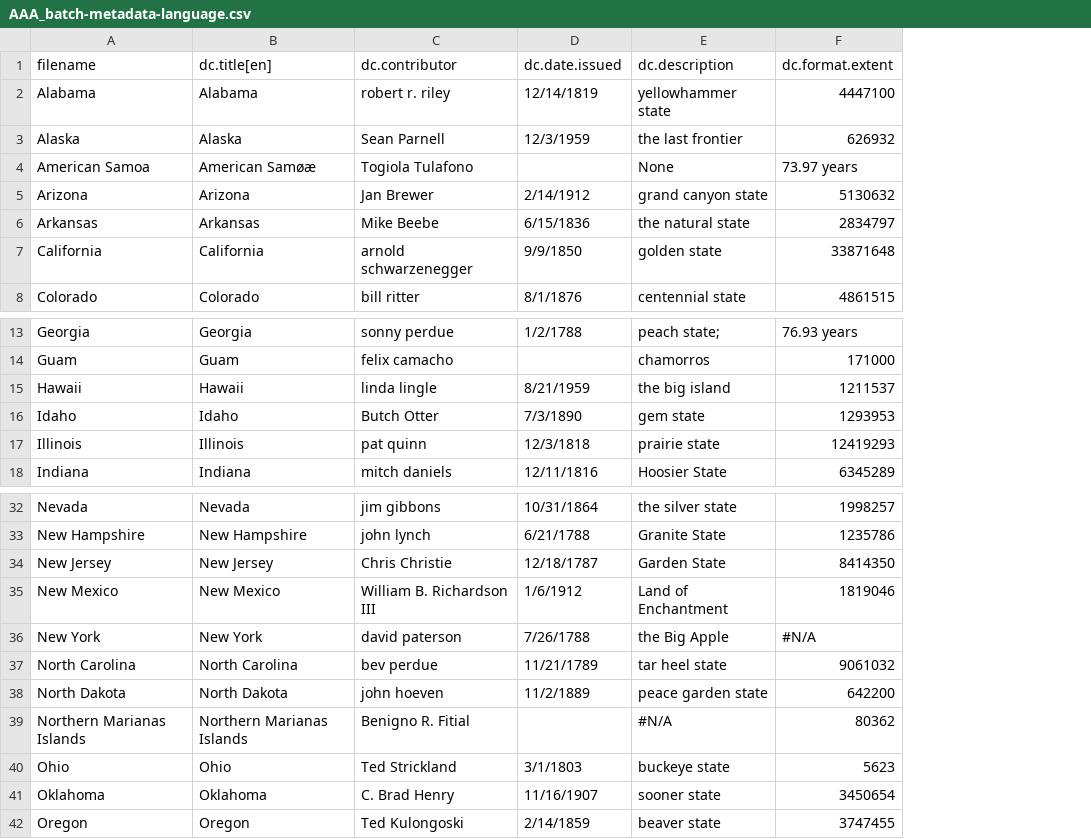
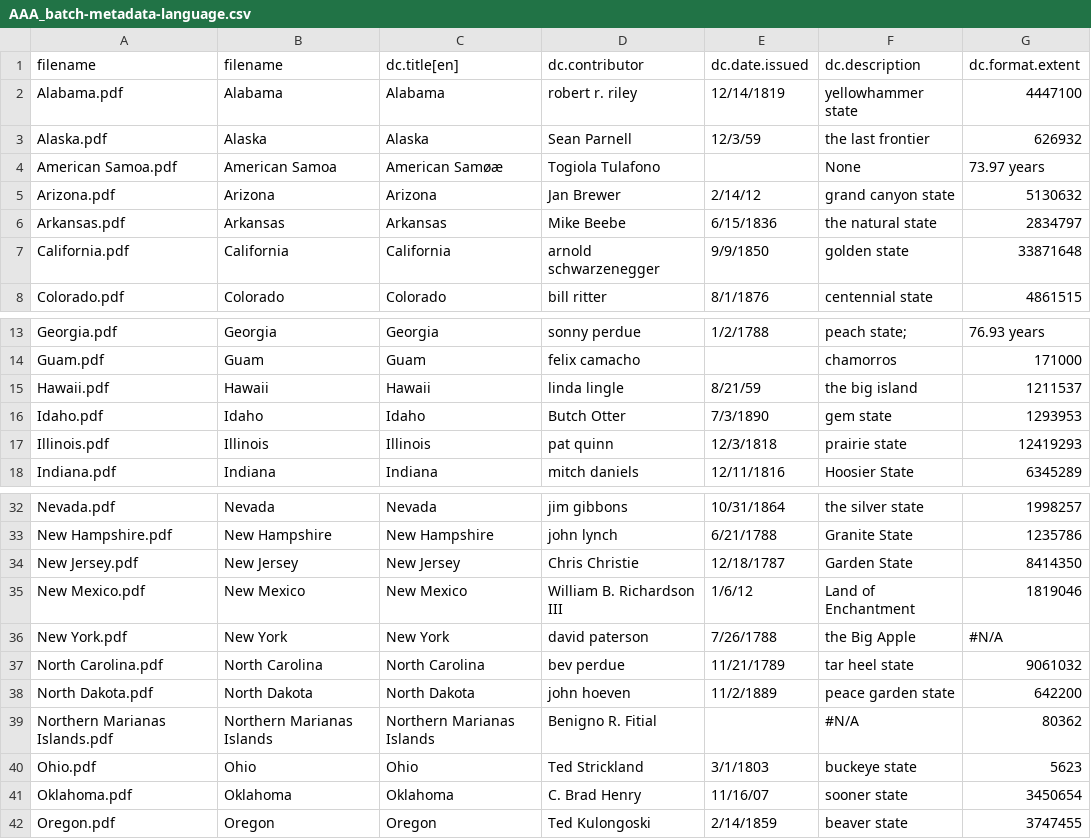
Before and after one commit to DSpace-Labs/SAFBuilder, a CSV file: src/sample_data/AAA_batch-metadata-language.csv, drawn as a sheet; only a part is shown, gaps mark what is left out; addresses are those after the commit; the diff names each change by its address in the sheet, - before the commit and + after, or states it on an @@ line.

Commit message:
Update other sample data files to use paths with .pdf

```diff
--- a/src/sample_data/AAA_batch-metadata-language.csv
+++ b/src/sample_data/AAA_batch-metadata-language.csv
+column A (filename), rows 2-8: Alabama.pdf | Alaska.pdf | American Samoa.pdf | Arizona.pdf | Arkansas.pdf | California.pdf | Colorado.pdf; rows 13-18: Georgia.pdf | Guam.pdf | Hawaii.pdf | Idaho.pdf | Illinois.pdf | Indiana.pdf; rows 32-42: Nevada.pdf | New Hampshire.pdf | New Jersey.pdf | New Mexico.pdf | New York.pdf | North Carolina.pdf | North Dakota.pdf | Northern Marianas Islands.pdf | Ohio.pdf | Oklahoma.pdf | Oregon.pdf
-E3 (dc.date.issued): 12/3/1959
+E3 (dc.date.issued): 12/3/59
-E5 (dc.date.issued): 2/14/1912
+E5 (dc.date.issued): 2/14/12
-E15 (dc.date.issued): 8/21/1959
+E15 (dc.date.issued): 8/21/59
-E35 (dc.date.issued): 1/6/1912
+E35 (dc.date.issued): 1/6/12
-E41 (dc.date.issued): 11/16/1907
+E41 (dc.date.issued): 11/16/07
```
Also changed, not shown: src/sample_data/AAA_batch-metadata_8859.csv.
